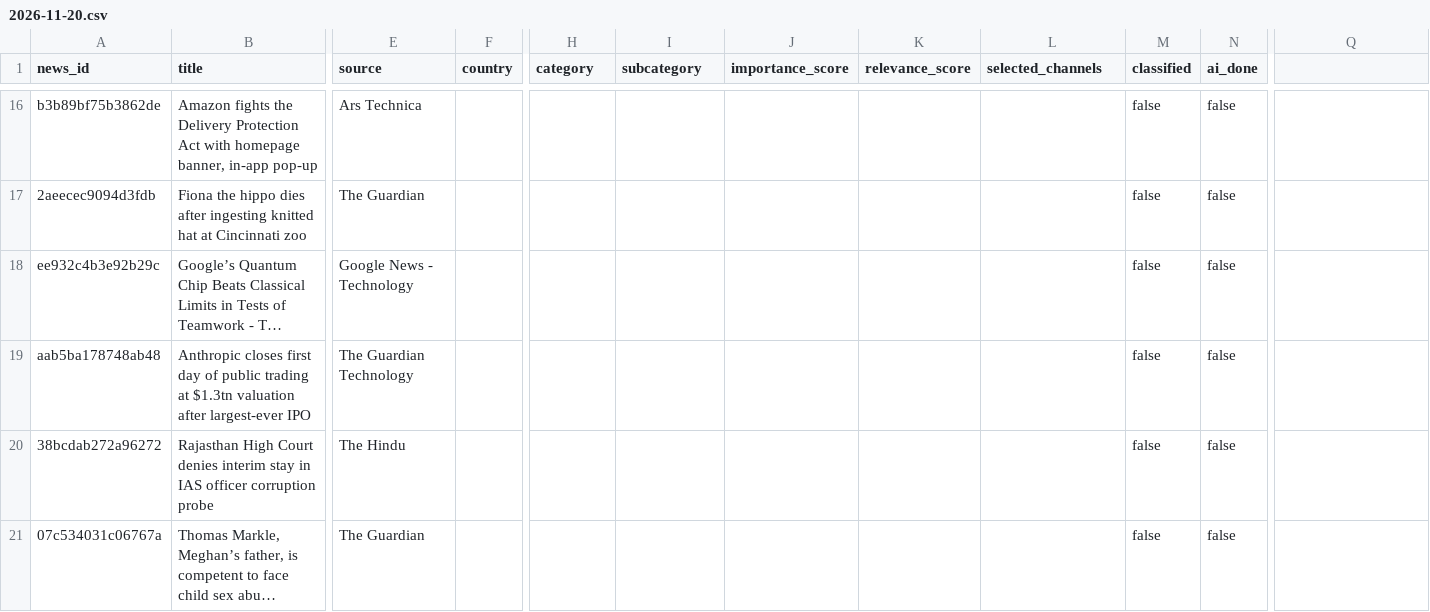
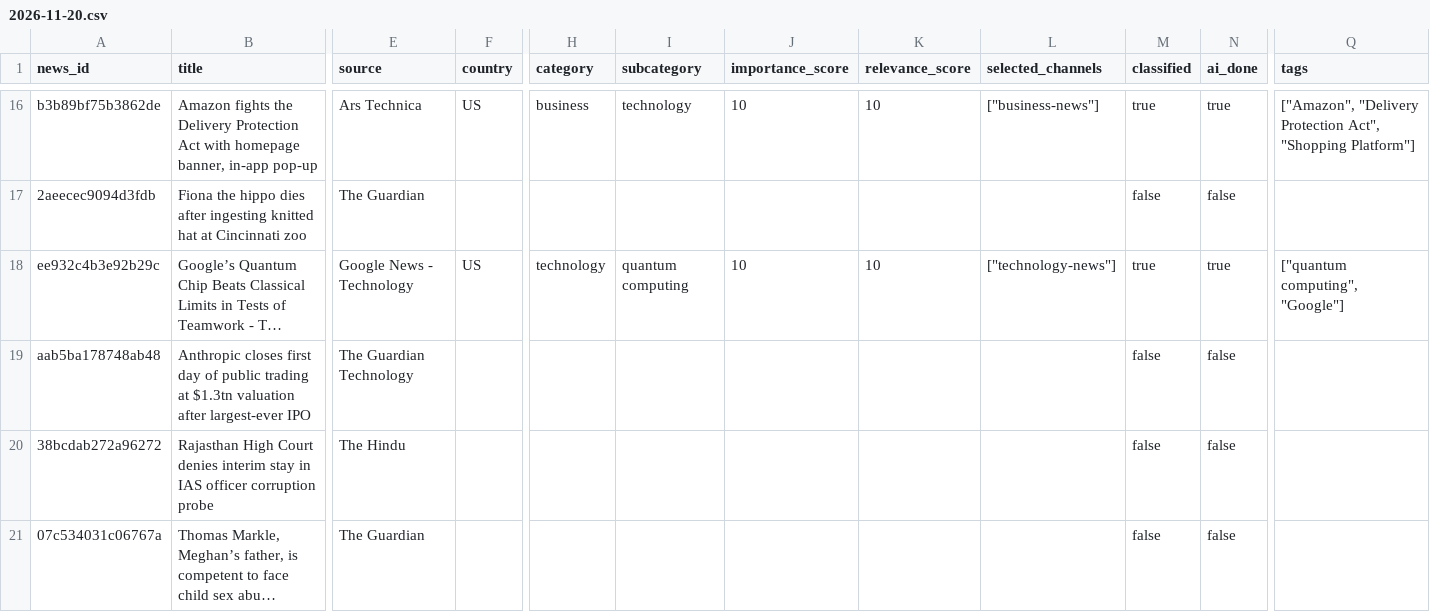
Before and after one commit to ansarisamaddev-byte/AI-News-Publisher, a CSV file: data/news/2026-11-20.csv, drawn as a sheet; only a part is shown, gaps mark what is left out; long unchanged cells end in …; the diff covers the shown part only; the diff names each change by its address in the sheet, - before the commit and + after, or states it on an @@ line.

```diff
--- a/data/news/2026-11-20.csv
+++ b/data/news/2026-11-20.csv
-Q1: (empty)
+Q1: tags
-F16 (country): (empty)
+F16 (country): US
-H16 (category): (empty)
+H16 (category): business
-I16 (subcategory): (empty)
+I16 (subcategory): technology
-J16 (importance_score): (empty)
+J16 (importance_score): 10
-K16 (relevance_score): (empty)
+K16 (relevance_score): 10
-L16 (selected_channels): (empty)
+L16 (selected_channels): ["business-news"]
-M16 (classified): false
+M16 (classified): true
-N16 (ai_done): false
+N16 (ai_done): true
-Q16 (tags): (empty)
+Q16 (tags): ["Amazon", "Delivery Protection Act", "Shopping Platform"]
-F18 (country): (empty)
+F18 (country): US
-H18 (category): (empty)
+H18 (category): technology
-I18 (subcategory): (empty)
+I18 (subcategory): quantum computing
-J18 (importance_score): (empty)
+J18 (importance_score): 10
-K18 (relevance_score): (empty)
+K18 (relevance_score): 10
-L18 (selected_channels): (empty)
+L18 (selected_channels): ["technology-news"]
-M18 (classified): false
+M18 (classified): true
-N18 (ai_done): false
+N18 (ai_done): true
-Q18 (tags): (empty)
+Q18 (tags): ["quantum computing", "Google"]
```
Also changed, not shown: 72 edited cells elsewhere in this file, 10 other files.
